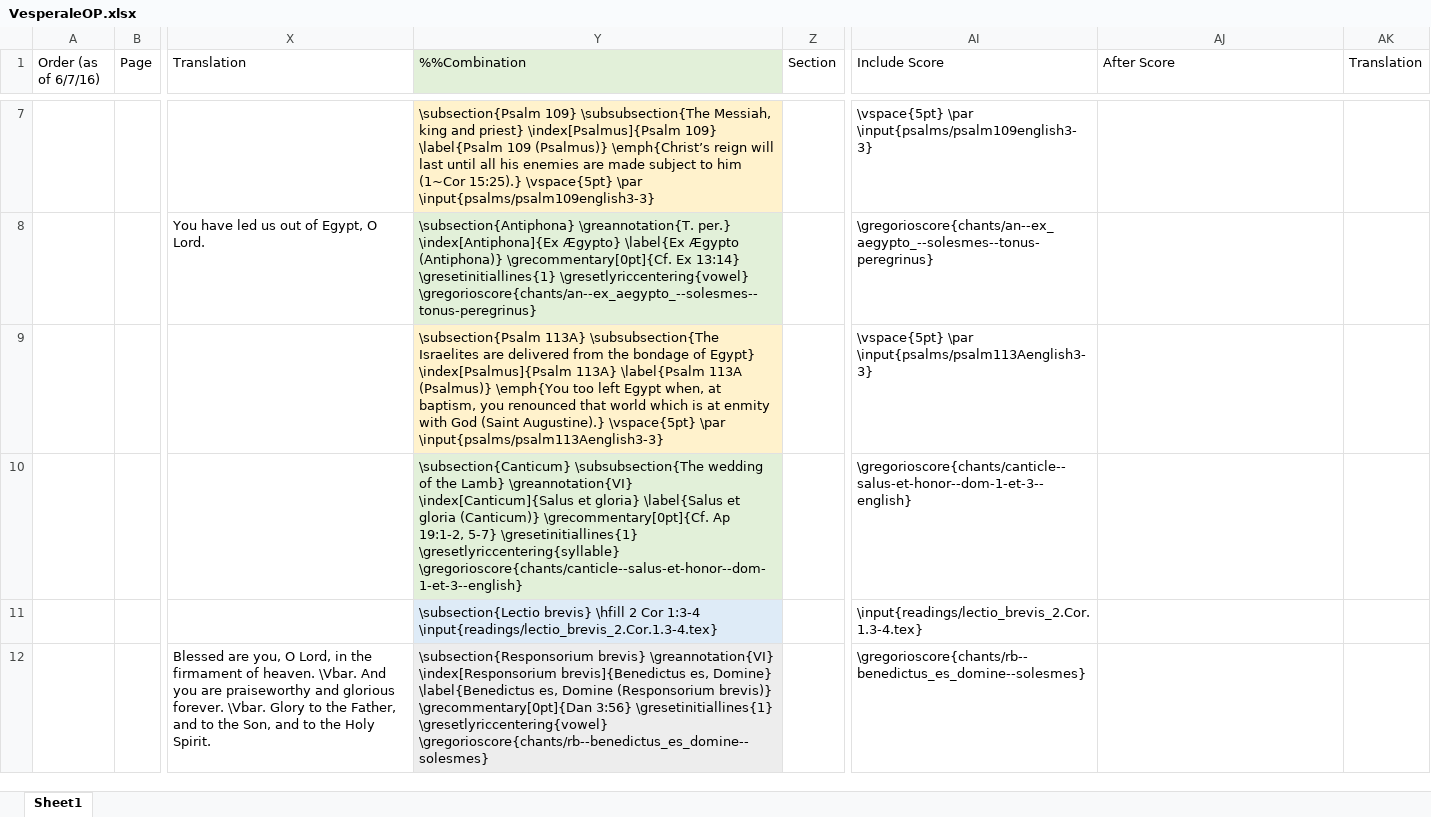
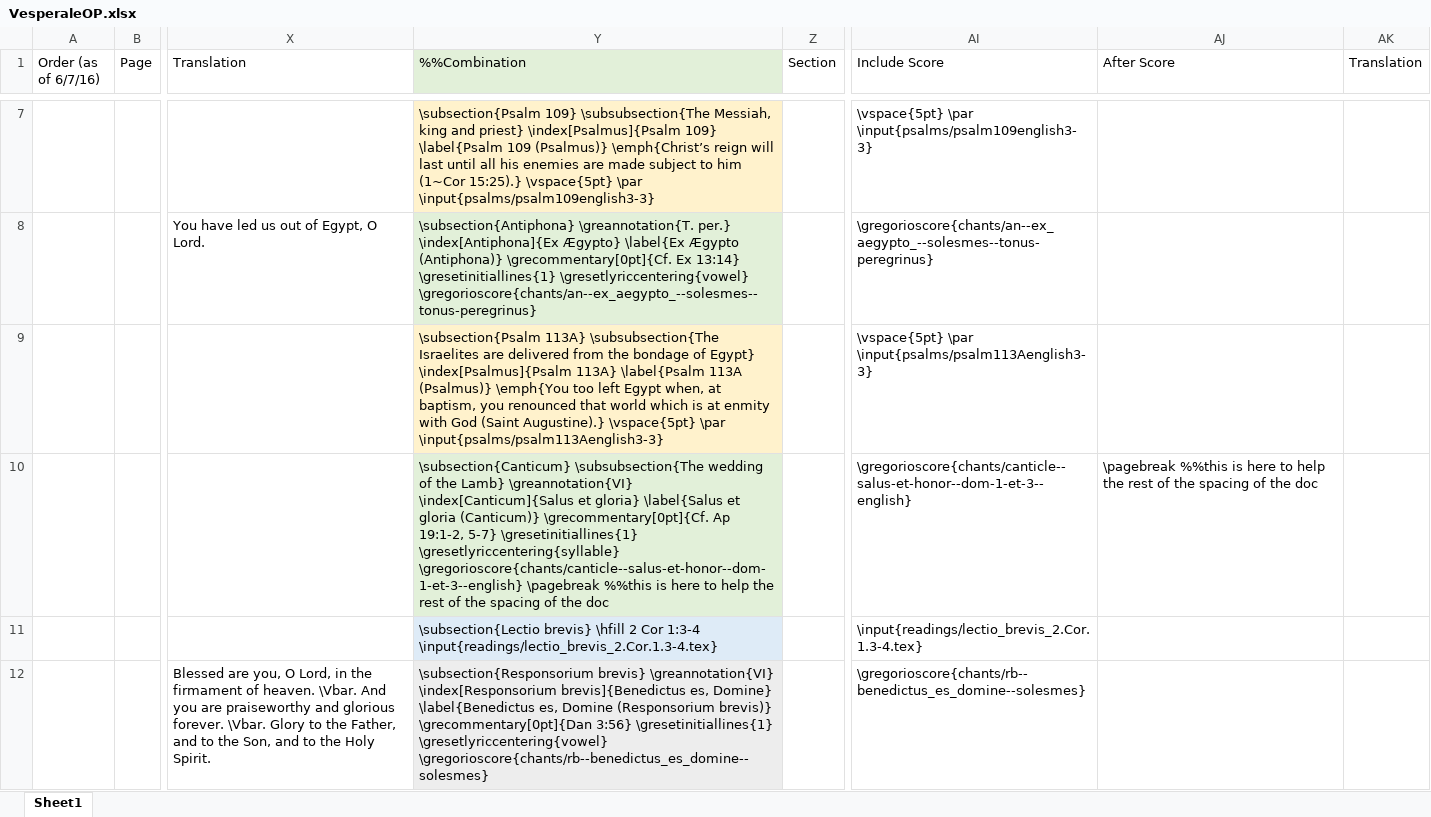
Before and after one commit to innocentop/VesperaleOP, an Excel workbook: VesperaleOP.xlsx, sheet Sheet1, drawn as a sheet; only a part is shown, gaps mark what is left out; values as stored, in another font and other column widths than the file's, no borders; the diff names each change by its address in the sheet, - before the commit and + after, or states it on an @@ line.

Commit message:
Updating Vesperale file

```diff
--- a/VesperaleOP.xlsx (sheet Sheet1)
+++ b/VesperaleOP.xlsx (sheet Sheet1)
-Y10 (%%Combination): …\gresetlyriccentering{syllable} \gregorioscore{chants/canticle--salus-et-honor--dom-1-et-3--english}
+Y10 (%%Combination): …\gresetlyriccentering{syllable} \gregorioscore{chants/canticle--salus-et-honor--dom-1-et-3--english} \pagebreak %%this is here to help the rest of the spacing of the doc
-AJ10 (After Score): (empty)
+AJ10 (After Score): \pagebreak %%this is here to help the rest of the spacing of the doc
```
Also changed, not shown: 2 other files.
